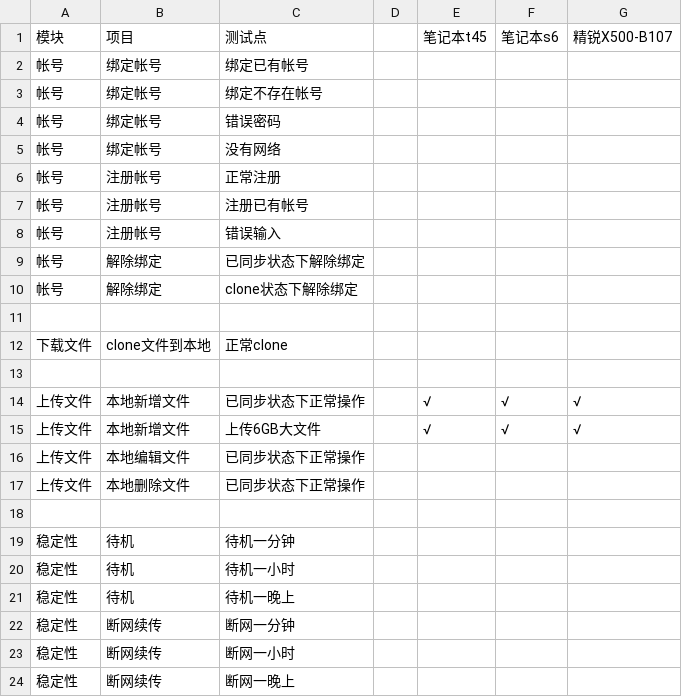
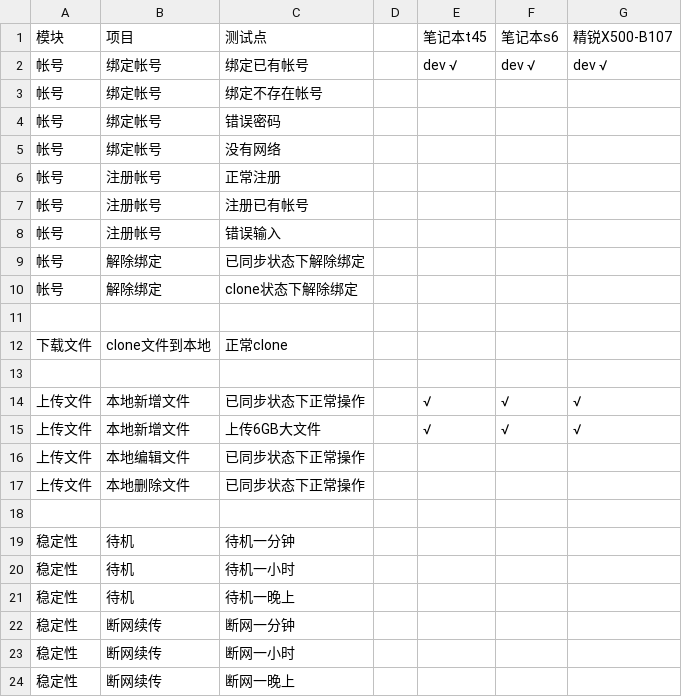
Before and after one commit to openthos/app-testing-results, a CSV file: 测试内容及结果/功能测试相关/云服务/testresult/云服务测试项目列表20181204.csv, drawn as a sheet.

Commit message:
Update 云服务测试项目列表20181204.csv

```diff
--- a/测试内容及结果/功能测试相关/云服务/testresult/云服务测试项目列表20181204.csv
+++ b/测试内容及结果/功能测试相关/云服务/testresult/云服务测试项目列表20181204.csv
@@ -1,3 +1,3 @@
 模块,项目,测试点,,笔记本t45,笔记本s6,精锐X500-B107
-帐号,绑定帐号,绑定已有帐号,,,,
+帐号,绑定帐号,绑定已有帐号,,dev √,dev √,dev √
 帐号,绑定帐号,绑定不存在帐号,,,,
```
